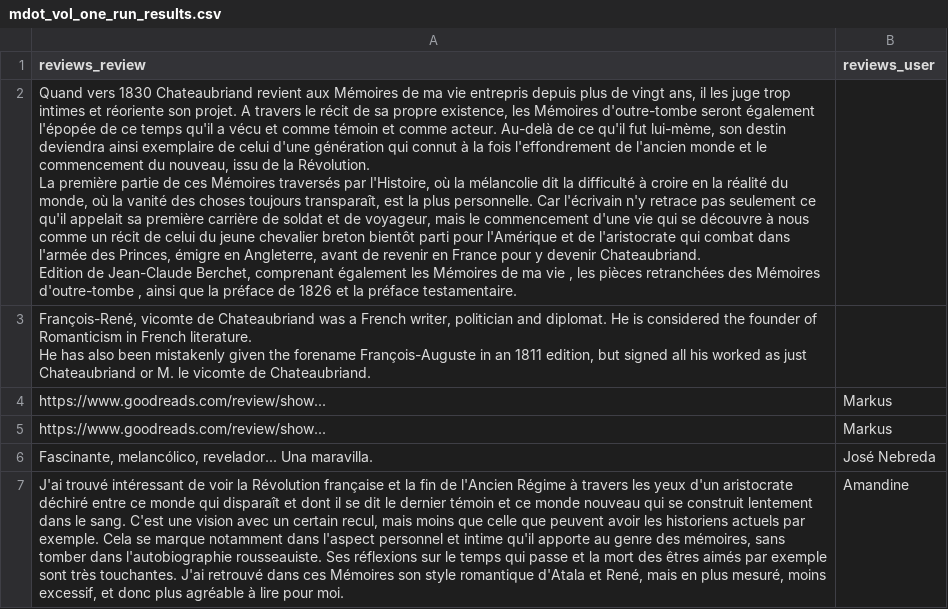
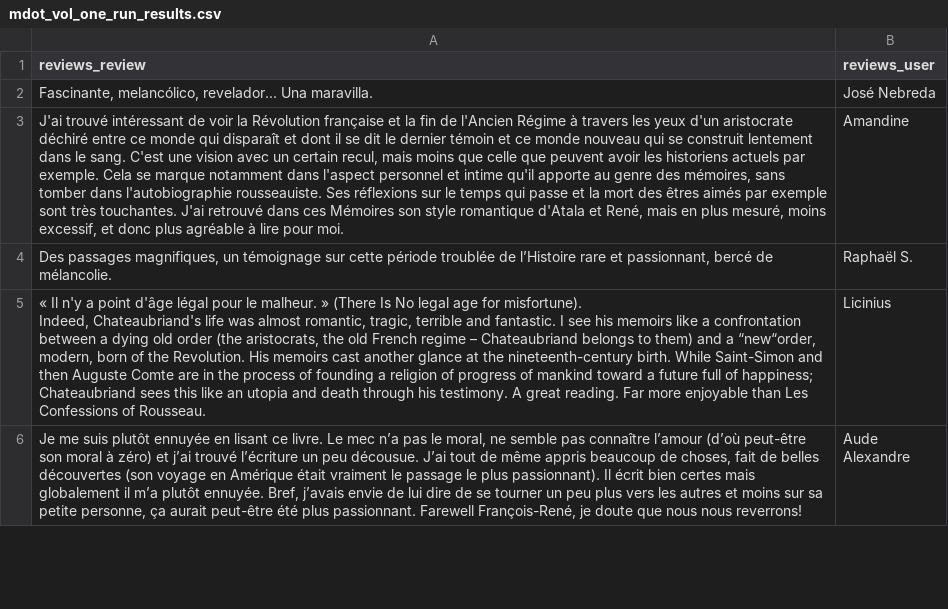
Before and after one commit to wrenne-bezukhov/automemoir_NLP, a CSV file: mdot_vol_one_run_results.csv, drawn as a sheet; only a part is shown; the shorter side is filled out with more unchanged rows.

```diff
--- a/mdot_vol_one_run_results.csv
+++ b/mdot_vol_one_run_results.csv
@@ -1,9 +1,2 @@
 "reviews_review","reviews_user"
-"Quand vers 1830 Chateaubriand revient aux Mémoires de ma vie entrepris depuis plus de vingt ans, il les juge trop intimes et réoriente son projet. A travers le récit de sa propre existence, les Mémoires d'outre-tombe seront également l'épopée de ce temps qu'il a vécu et comme témoin et comme acteur. Au-delà de ce qu'il fut lui-mème, son destin deviendra ainsi exemplaire de celui d'une génération qui connut à la fois l'effondrement de l'ancien monde et le commencement du nouveau, issu de la Révolution.
-La première partie de ces Mémoires traversés par l'Histoire, où la mélancolie dit la difficulté à croire en la réalité du monde, où la vanité des choses toujours transparaît, est la plus personnelle. Car l'écrivain n'y retrace pas seulement ce qu'il appelait sa première carrière de soldat et de voyageur, mais le commencement d'une vie qui se découvre à nous comme un récit de celui du jeune chevalier breton bientôt parti pour l'Amérique et de l'aristocrate qui combat dans l'armée des Princes, émigre en Angleterre, avant de revenir en France pour y devenir Chateaubriand.
-Edition de Jean-Claude Berchet, comprenant également les Mémoires de ma vie , les pièces retranchées des Mémoires d'outre-tombe , ainsi que la préface de 1826 et la préface testamentaire.",""
-"François-René, vicomte de Chateaubriand was a French writer, politician and diplomat. He is considered the founder of Romanticism in French literature.
-He has also been mistakenly given the forename François-Auguste in an 1811 edition, but signed all his worked as just Chateaubriand or M. le vicomte de Chateaubriand.",""
-"https://www.goodreads.com/review/show...","Markus"
-"https://www.goodreads.com/review/show...","Markus"
 "Fascinante, melancólico, revelador... Una maravilla.","José Nebreda"
```
Also changed, not shown: les_annees_test_no_comma.csv, mdot_vol_four_run_results.csv, 14 other files.
